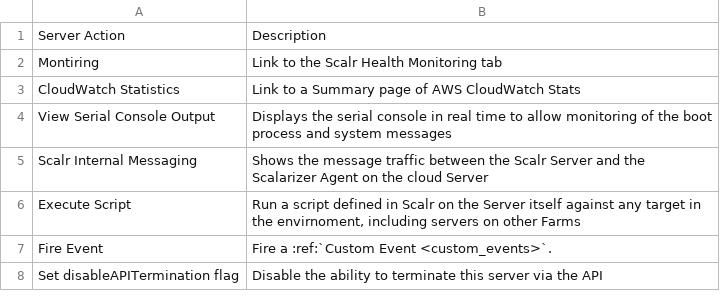
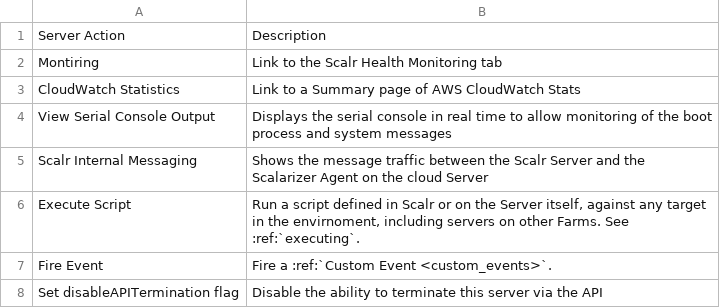
Before and after one commit to vijaybirru/documentation, a CSV file: farms/csv/server_actions.csv, drawn as a sheet.

```diff
--- a/farms/csv/server_actions.csv
+++ b/farms/csv/server_actions.csv
@@ -5,3 +5,3 @@ View Serial Console Output,Displays the serial console in real time to allow mon
 Scalr Internal Messaging,Shows the message traffic between the Scalr Server and the Scalarizer Agent on the cloud Server
-Execute Script,"Run a script defined in Scalr on the Server itself against any target in the envirnoment, including servers on other Farms"
+Execute Script,"Run a script defined in Scalr or on the Server itself, against any target in the envirnoment, including servers on other Farms. See :ref:`executing`."
 Fire Event,Fire a :ref:`Custom Event <custom_events>`.
```
Also changed, not shown: 17 other files.
